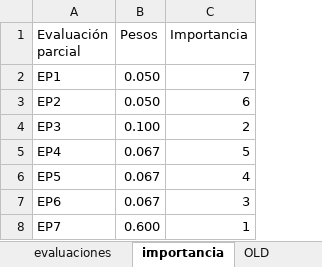
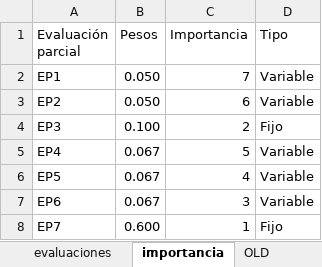
Before and after one commit to pnovoa/jenui2023, an Excel workbook: notasMP.xlsx, sheet importancia, drawn as a sheet; values as stored, in another font and other column widths than the file's, no borders; the diff names each change by its address in the sheet, - before the commit and + after, or states it on an @@ line.

```diff
--- a/notasMP.xlsx (sheet importancia)
+++ b/notasMP.xlsx (sheet importancia)
+column D (Tipo), rows 2-8: Variable | Variable | Fijo | Variable | Variable | Variable | Fijo
```
Also changed, not shown: 1 other file.
